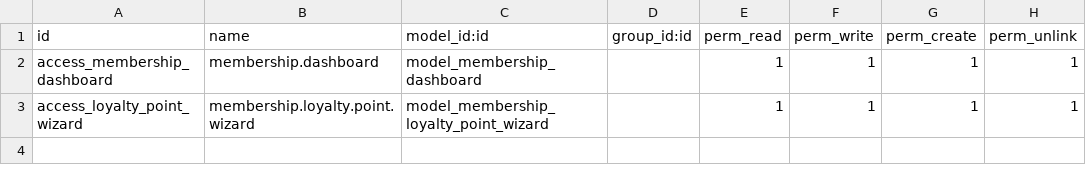
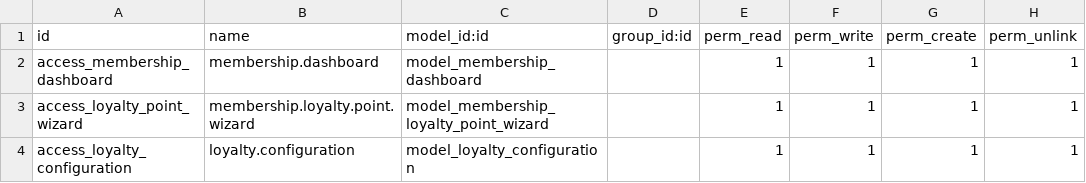
Before and after one commit to RAKIB6348/dsl_membership_loyalty, a CSV file: security/ir.model.access.csv, drawn as a sheet; the diff names each change by its address in the sheet, - before the commit and + after, or states it on an @@ line.

Commit message:
[ADD] Loyalty point configuration module and menu

```diff
--- a/security/ir.model.access.csv
+++ b/security/ir.model.access.csv
+row 4: access_loyalty_configuration | loyalty.configuration | model_loyalty_configuration |  | 1 | 1 | 1 | 1
```
Also changed, not shown: 5 other files.
